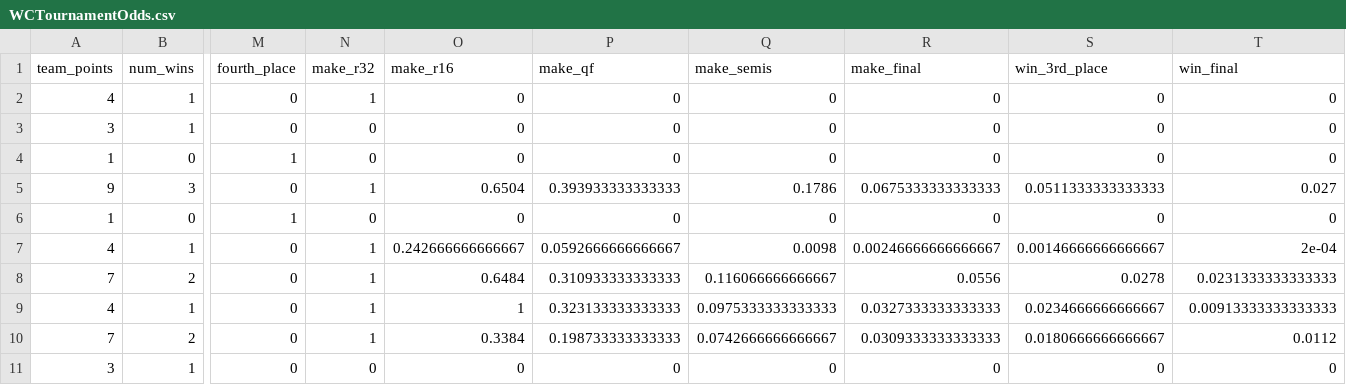
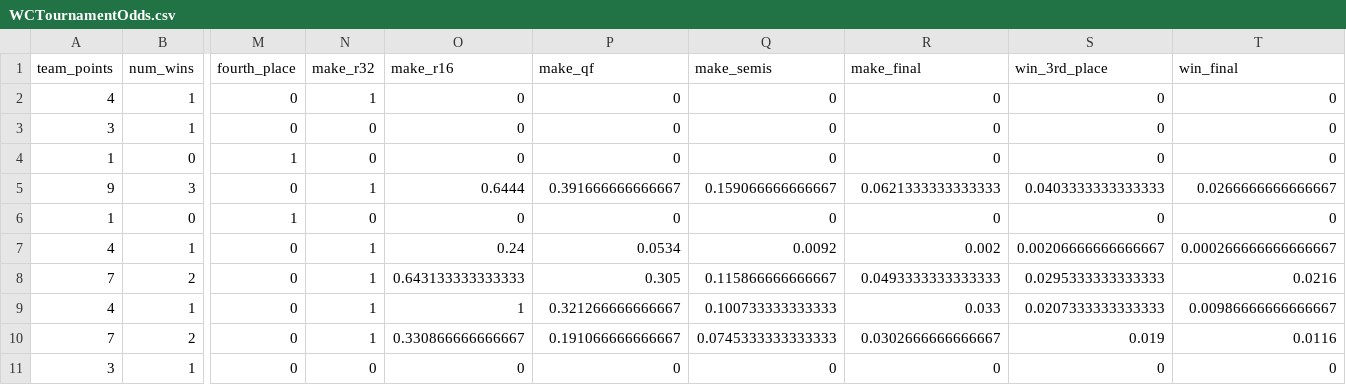
Before and after one commit to zecellomaster/tprdatarepo, a CSV file: 2026 World Cup/WCTournamentOdds.csv, drawn as a sheet; only a part is shown, gaps mark what is left out; the diff covers the shown part only; the diff names each change by its address in the sheet, - before the commit and + after, or states it on an @@ line.

```diff
--- a/2026 World Cup/WCTournamentOdds.csv
+++ b/2026 World Cup/WCTournamentOdds.csv
-O5 (make_r16): 0.6504
+O5 (make_r16): 0.6444
-P5 (make_qf): 0.393933333333333
+P5 (make_qf): 0.391666666666667
-Q5 (make_semis): 0.1786
+Q5 (make_semis): 0.159066666666667
-R5 (make_final): 0.0675333333333333
+R5 (make_final): 0.0621333333333333
-S5 (win_3rd_place): 0.0511333333333333
+S5 (win_3rd_place): 0.0403333333333333
-T5 (win_final): 0.027
+T5 (win_final): 0.0266666666666667
-O7 (make_r16): 0.242666666666667
+O7 (make_r16): 0.24
-P7 (make_qf): 0.0592666666666667
+P7 (make_qf): 0.0534
-Q7 (make_semis): 0.0098
+Q7 (make_semis): 0.0092
-R7 (make_final): 0.00246666666666667
+R7 (make_final): 0.002
-S7 (win_3rd_place): 0.00146666666666667
+S7 (win_3rd_place): 0.00206666666666667
-T7 (win_final): 2e-04
+T7 (win_final): 0.000266666666666667
-O8 (make_r16): 0.6484
+O8 (make_r16): 0.643133333333333
-P8 (make_qf): 0.310933333333333
+P8 (make_qf): 0.305
-Q8 (make_semis): 0.116066666666667
+Q8 (make_semis): 0.115866666666667
-R8 (make_final): 0.0556
+R8 (make_final): 0.0493333333333333
-S8 (win_3rd_place): 0.0278
+S8 (win_3rd_place): 0.0295333333333333
-T8 (win_final): 0.0231333333333333
+T8 (win_final): 0.0216
-P9 (make_qf): 0.323133333333333
+P9 (make_qf): 0.321266666666667
-Q9 (make_semis): 0.0975333333333333
+Q9 (make_semis): 0.100733333333333
-R9 (make_final): 0.0327333333333333
+R9 (make_final): 0.033
-S9 (win_3rd_place): 0.0234666666666667
+S9 (win_3rd_place): 0.0207333333333333
-T9 (win_final): 0.00913333333333333
+T9 (win_final): 0.00986666666666667
-O10 (make_r16): 0.3384
+O10 (make_r16): 0.330866666666667
-P10 (make_qf): 0.198733333333333
+P10 (make_qf): 0.191066666666667
-Q10 (make_semis): 0.0742666666666667
+Q10 (make_semis): 0.0745333333333333
-R10 (make_final): 0.0309333333333333
+R10 (make_final): 0.0302666666666667
-S10 (win_3rd_place): 0.0180666666666667
+S10 (win_3rd_place): 0.019
-T10 (win_final): 0.0112
+T10 (win_final): 0.0116
```
Also changed, not shown: 161 edited cells elsewhere in this file, 2026 World Cup/WCRefinedScoreTable.csv, 2026 World Cup/WCStoredScoreTable.csv, 5 other files.
